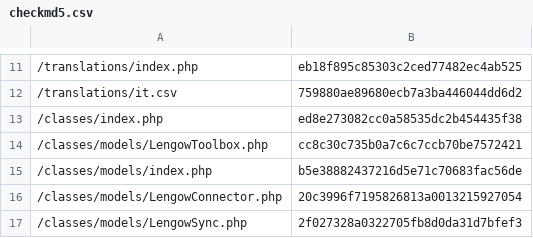
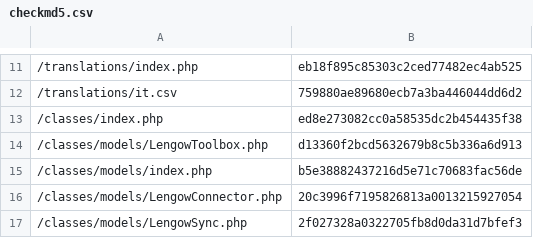
Before and after one commit to lengow/plugin-prestashop, a CSV file: config/checkmd5.csv, drawn as a sheet; only a part is shown, gaps mark what is left out.

```diff
--- a/config/checkmd5.csv
+++ b/config/checkmd5.csv
@@ -13,3 +13,3 @@
 /classes/index.php|ed8e273082cc0a58535dc2b454435f38
-/classes/models/LengowToolbox.php|cc8c30c735b0a7c6c7ccb70be7572421
+/classes/models/LengowToolbox.php|d13360f2bcd5632679b8c5b336a6d913
 /classes/models/index.php|b5e38882437216d5e71c70683fac56de
```
Also changed, not shown: 2 other files.
